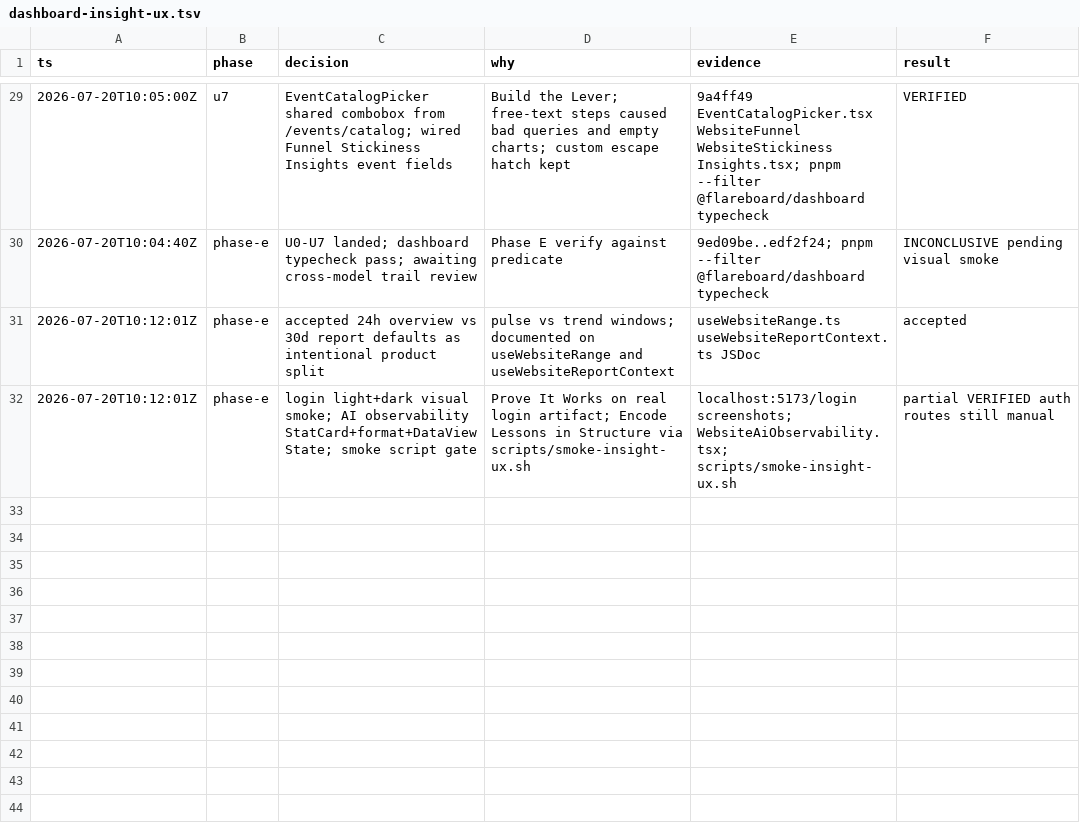
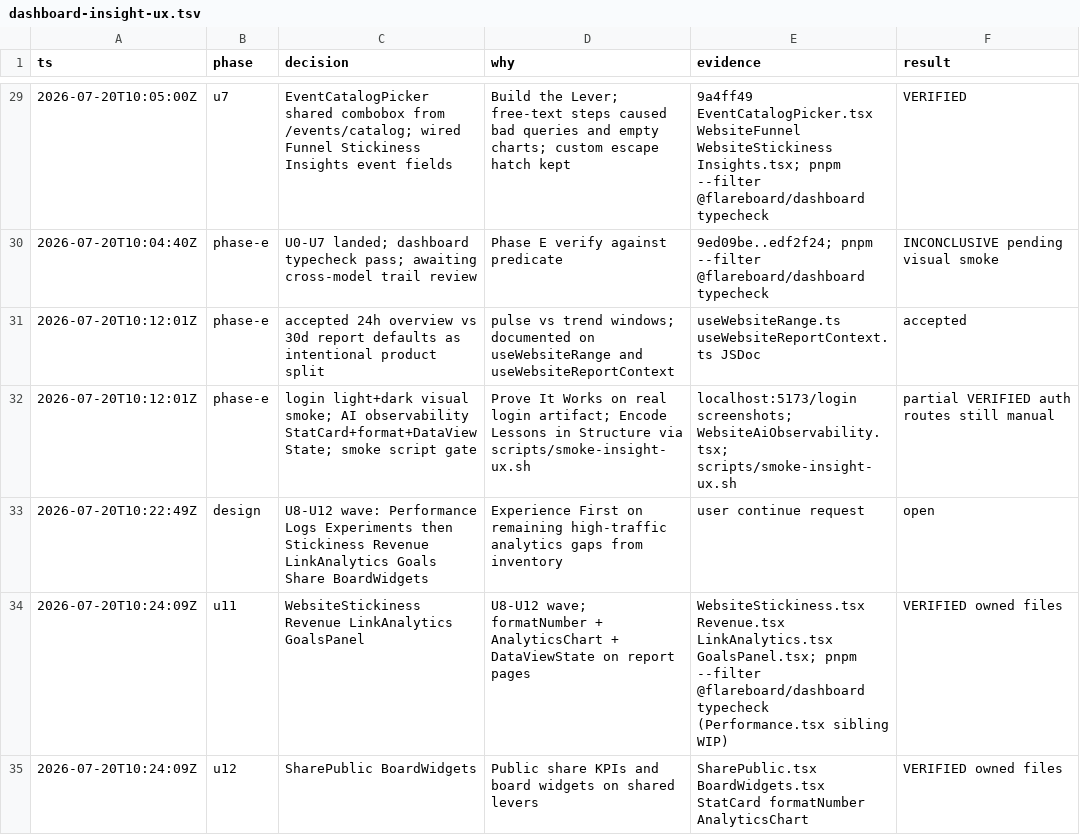
Before and after one commit to Go7hic/flareboard, a TSV file: .audit/dashboard-insight-ux.tsv, drawn as a sheet; only a part is shown, gaps mark what is left out; the diff names each change by its address in the sheet, - before the commit and + after, or states it on an @@ line.

```diff
--- a/.audit/dashboard-insight-ux.tsv
+++ b/.audit/dashboard-insight-ux.tsv
+row 33: 2026-07-20T10:22:49Z | design | U8-U12 wave: Performance Logs Experiments then Stickiness Revenue LinkAnalytics Goals Share BoardWidgets | Experience First on remaining high-traffic analytics gaps from inventory | user continue request | open
+row 34: 2026-07-20T10:24:09Z | u11 | WebsiteStickiness Revenue LinkAnalytics GoalsPanel | U8-U12 wave; formatNumber + AnalyticsChart + DataViewState on report pages | WebsiteStickiness.tsx Revenue.tsx LinkAnalytics.tsx GoalsPanel.tsx; pnpm --filter @flareboard/dashboard typecheck (Performance.tsx sibling WIP) | VERIFIED owned files
+row 35: 2026-07-20T10:24:09Z | u12 | SharePublic BoardWidgets | Public share KPIs and board widgets on shared levers | SharePublic.tsx BoardWidgets.tsx StatCard formatNumber AnalyticsChart | VERIFIED owned files
```
Also changed, not shown: 6 other files.
